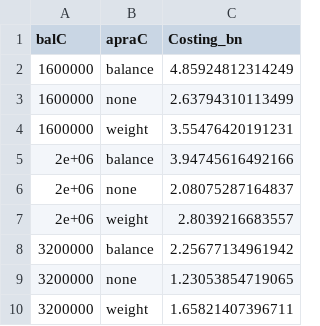
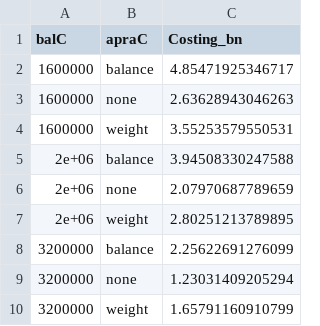
Before and after one commit to grattan/housefin-super-20200629, a CSV file: Costing-RiceWarner.csv, drawn as a sheet.

```diff
--- a/Costing-RiceWarner.csv
+++ b/Costing-RiceWarner.csv
@@ -1,10 +1,10 @@
 balC,apraC,Costing_bn
-1600000,balance,4.85924812314249
-1600000,none,2.63794310113499
-1600000,weight,3.55476420191231
-2e+06,balance,3.94745616492166
-2e+06,none,2.08075287164837
-2e+06,weight,2.8039216683557
-3200000,balance,2.25677134961942
-3200000,none,1.23053854719065
-3200000,weight,1.65821407396711
+1600000,balance,4.85471925346717
+1600000,none,2.63628943046263
+1600000,weight,3.55253579550531
+2e+06,balance,3.94508330247588
+2e+06,none,2.07970687789659
+2e+06,weight,2.80251213789895
+3200000,balance,2.25622691276099
+3200000,none,1.23031409205294
+3200000,weight,1.65791160910799
```
Also changed, not shown: Costings-Concessional-cap.csv, 2 other files.
